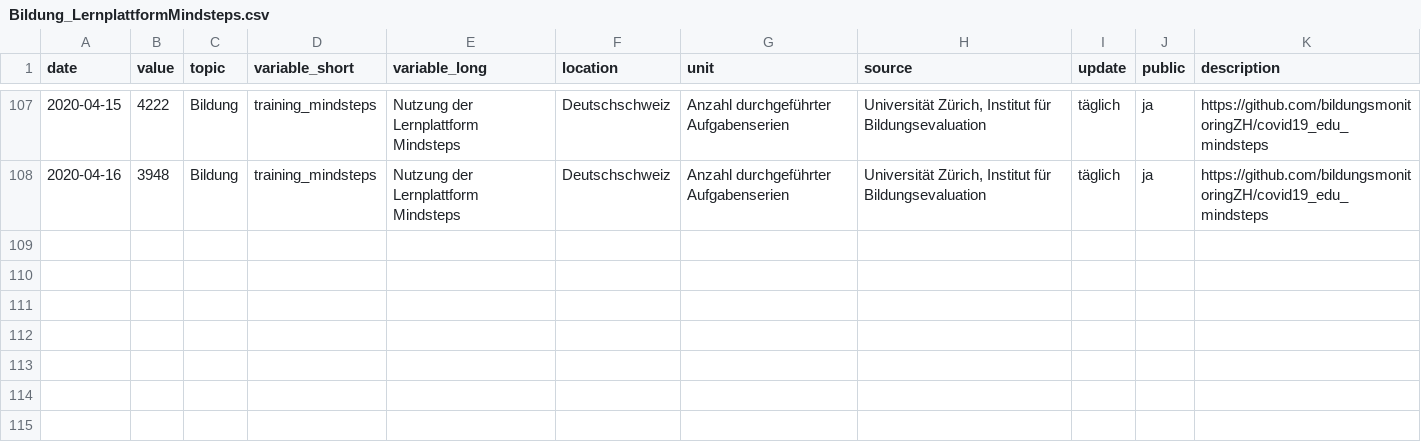
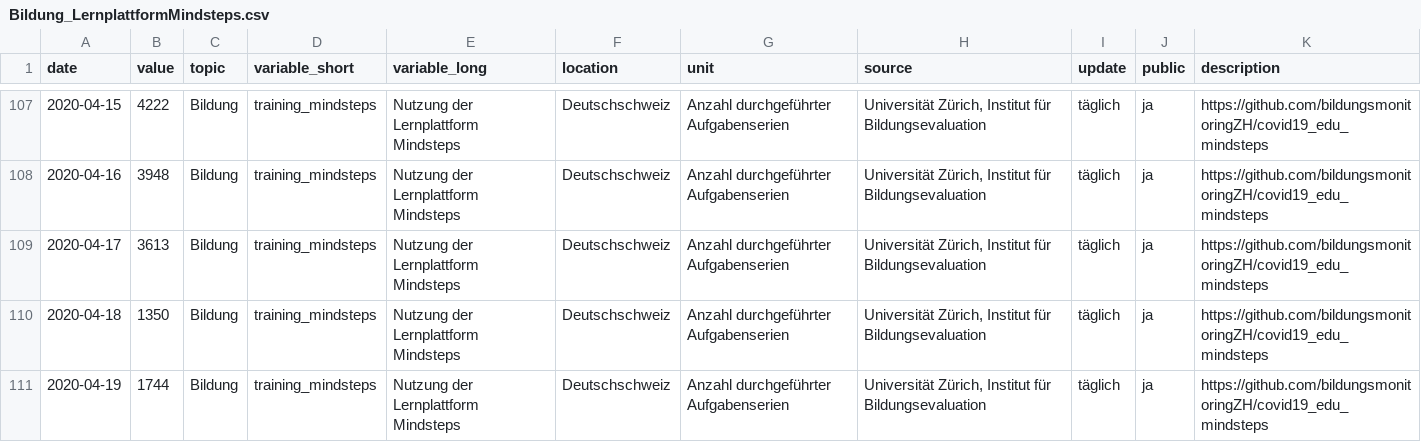
Before and after one commit to metaodi/covid19_edu_mindsteps, a CSV file: Bildung_LernplattformMindsteps.csv, drawn as a sheet; only a part is shown, gaps mark what is left out; the diff names each change by its address in the sheet, - before the commit and + after, or states it on an @@ line.

```diff
--- a/Bildung_LernplattformMindsteps.csv
+++ b/Bildung_LernplattformMindsteps.csv
+row 109: 2020-04-17 | 3613 | Bildung | training_mindsteps | Nutzung der Lernplattform Mindsteps | Deutschschweiz | Anzahl durchgeführter Aufgabenserien | Universität Zürich, Institut für Bildungsevaluation | täglich | ja | https://github.com/bildungsmonitoringZH/covid19_edu_mindsteps
+row 110: 2020-04-18 | 1350 | Bildung | training_mindsteps | Nutzung der Lernplattform Mindsteps | Deutschschweiz | Anzahl durchgeführter Aufgabenserien | Universität Zürich, Institut für Bildungsevaluation | täglich | ja | https://github.com/bildungsmonitoringZH/covid19_edu_mindsteps
+row 111: 2020-04-19 | 1744 | Bildung | training_mindsteps | Nutzung der Lernplattform Mindsteps | Deutschschweiz | Anzahl durchgeführter Aufgabenserien | Universität Zürich, Institut für Bildungsevaluation | täglich | ja | https://github.com/bildungsmonitoringZH/covid19_edu_mindsteps
```
